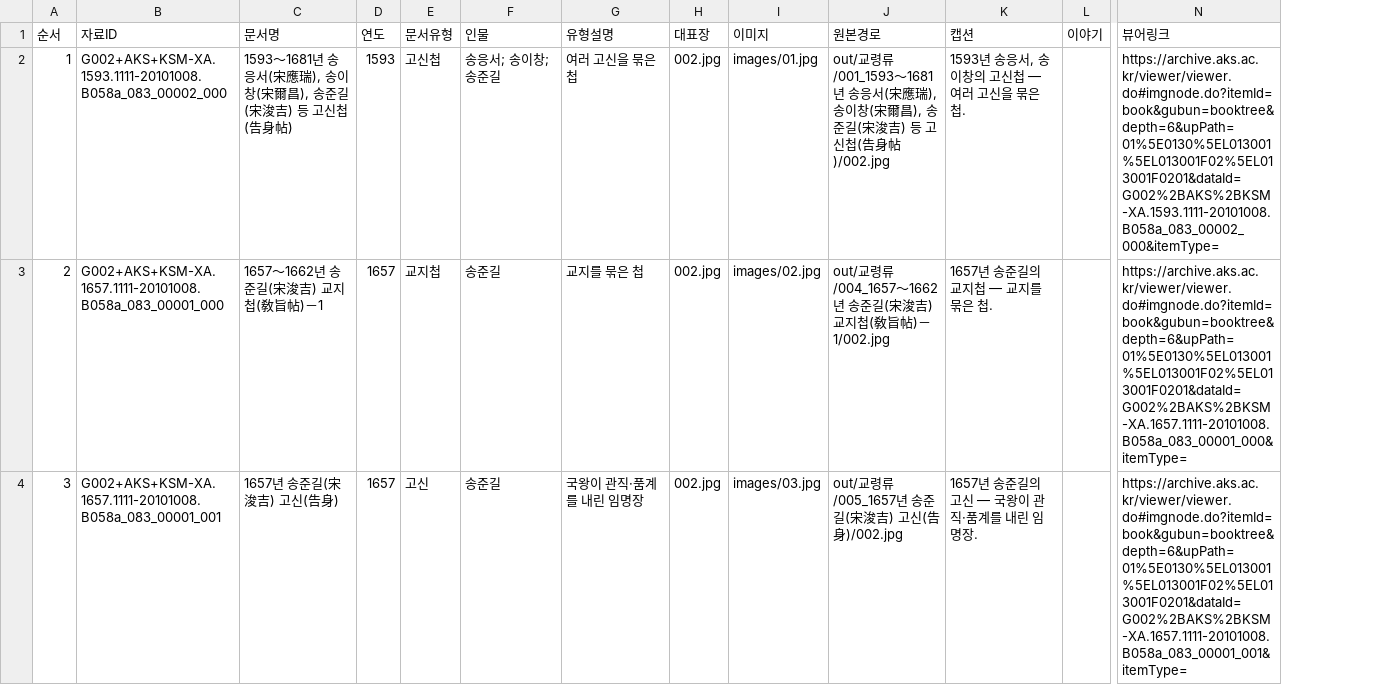
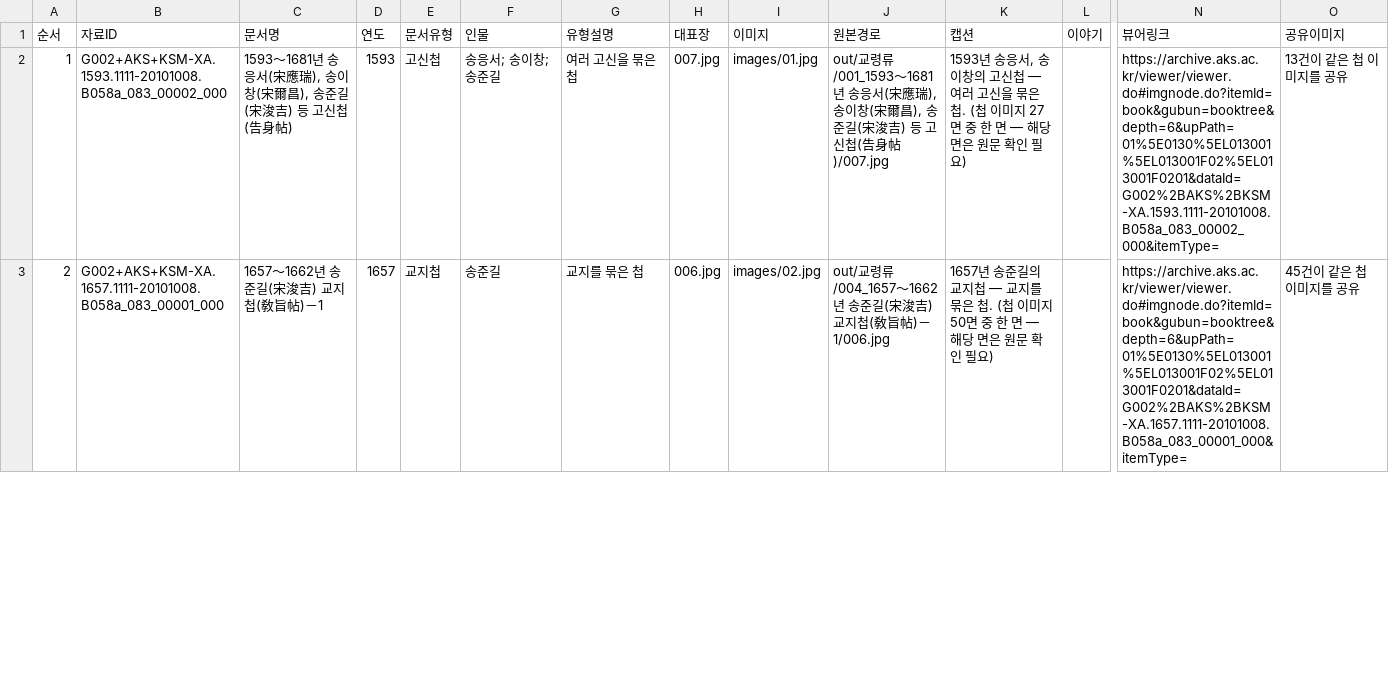
Before and after one commit to changgi/archive-tools, a CSV file: examples/dongchundang-songjungil/selection.csv, drawn as a sheet; only a part is shown, gaps mark what is left out; removed rows and columns are numbered as before the commit, all else as after; rows hold the shown columns only; the diff covers the shown part only; the diff names each change by its address in the sheet, - before the commit and + after, or states it on an @@ line.

```diff
--- a/examples/dongchundang-songjungil/selection.csv
+++ b/examples/dongchundang-songjungil/selection.csv
+column O (공유이미지), rows 2-3: 13건이 같은 첩 이미지를 공유 | 45건이 같은 첩 이미지를 공유
-H2 (대표장): 002.jpg
+H2 (대표장): 007.jpg
-J2 (원본경로): …(告身帖)/002.jpg
+J2 (원본경로): …(告身帖)/007.jpg
-K2 (캡션): …은 첩.
+K2 (캡션): …은 첩. (첩 이미지 27면 중 한 면 — 해당 면은 원문 확인 필요)
-H3 (대표장): 002.jpg
+H3 (대표장): 006.jpg
-J3 (원본경로): …旨帖)－1/002.jpg
+J3 (원본경로): …旨帖)－1/006.jpg
-K3 (캡션): 1657년 송준길의 교지첩 — 교지를 묶은 첩.
+K3 (캡션): 1657년 송준길의 교지첩 — 교지를 묶은 첩. (첩 이미지 50면 중 한 면 — 해당 면은 원문 확인 필요)
-row 4: 3 | G002+AKS+KSM-XA.1657.1111-20101008.B058a_083_00001_001 | 1657년 송준길(宋浚吉) 고신(告身) | 1657 | 고신 | 송준길 | 국왕이 관직·품계를 내린 임명장 | 002.jpg | images/03.jpg | out/교령류/005_1657년 송준길(宋浚吉) 고신(告身)/002.jpg | 1657년 송준길의 고신 — 국왕이 관직·품계를 내린 임명장. |  | https://archive.aks.ac.kr/viewer/viewer.do#imgnode.do?itemId=book&gubun=booktree&depth=6&upPath=01%5E0130%5EL013001%5EL013001F02%5EL013001F0201&dataId=G002%2BAKS%2BKSM-XA.1657.1111-20101008.B058a_083_00001_001&itemType=
```
Also changed, not shown: 3 added rows, 4 removed rows, 4 edited cells and row numbers in column A elsewhere in this file, examples/dongchundang-marriage/selection.csv, examples/yuhoedang-land/selection.csv, 54 other files.
